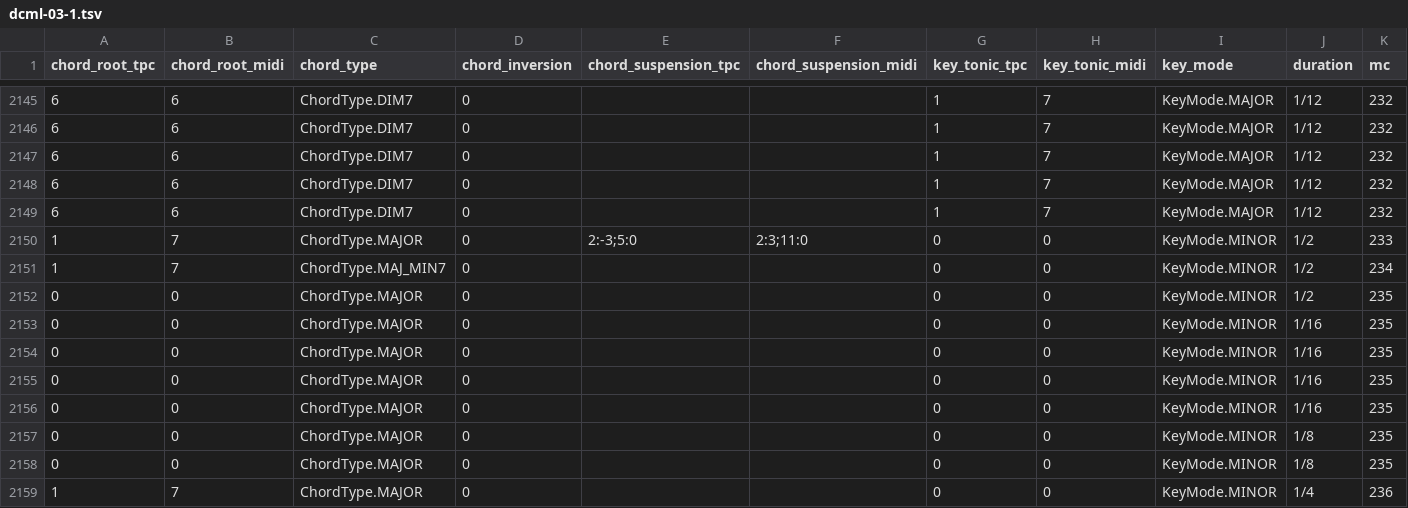
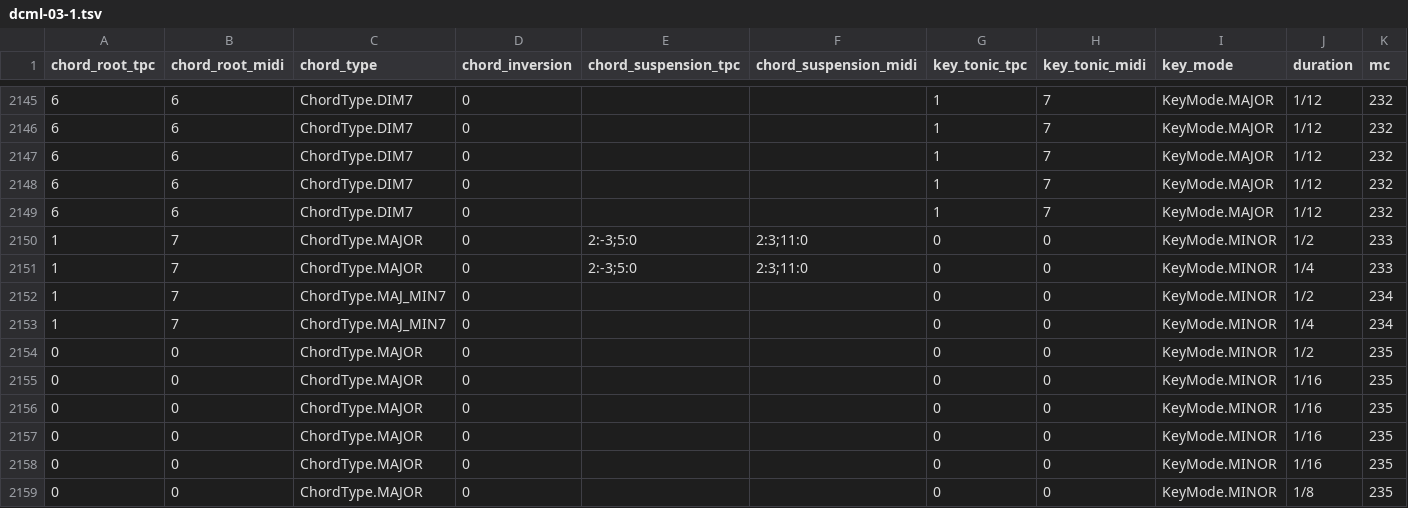
Before and after one commit to DCMLab/chord-eval, a TSV file: Data/sonatas_annotations/Beethoven-labels/dcml-03-1.tsv, drawn as a sheet; only a part is shown, gaps mark what is left out; the shorter side is filled out with more unchanged rows; rows hold the shown columns only; the diff names each change by its address in the sheet, - before the commit and + after, or states it on an @@ line.

```diff
--- a/Data/sonatas_annotations/Beethoven-labels/dcml-03-1.tsv
+++ b/Data/sonatas_annotations/Beethoven-labels/dcml-03-1.tsv
+row 2151: 1 | 7 | ChordType.MAJOR | 0 | 2:-3;5:0 | 2:3;11:0 | 0 | 0 | KeyMode.MINOR | 1/4 | 233
+row 2153: 1 | 7 | ChordType.MAJ_MIN7 | 0 |  |  | 0 | 0 | KeyMode.MINOR | 1/4 | 234
```
Also changed, not shown: Data/sonatas_annotations/Beethoven-labels/dcml-17-1.tsv, Data/sonatas_annotations/Beethoven-labels/dcml-23-1.tsv.
